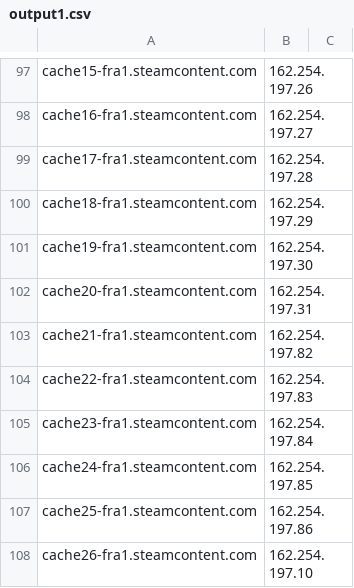
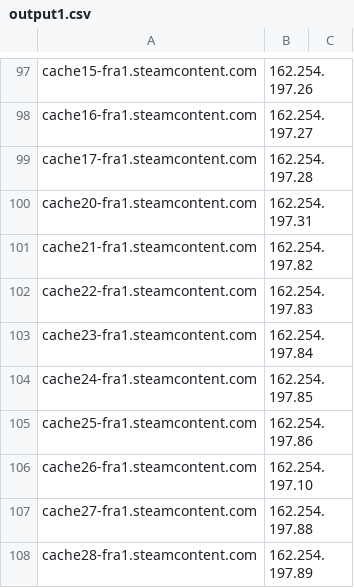
Before and after one commit to miyurusankalpa/IPv6Data, a CSV file: steam/output1.csv, drawn as a sheet; only a part is shown, gaps mark what is left out; the shorter side is filled out with more unchanged rows; the diff names each change by its address in the sheet, - before the commit and + after, or states it on an @@ line.

Commit message:
steam march 2020 data

```diff
--- a/steam/output1.csv
+++ b/steam/output1.csv
-row 100: cache18-fra1.steamcontent.com | 162.254.197.29
-row 101: cache19-fra1.steamcontent.com | 162.254.197.30
```
Also changed, not shown: 3 other files.
